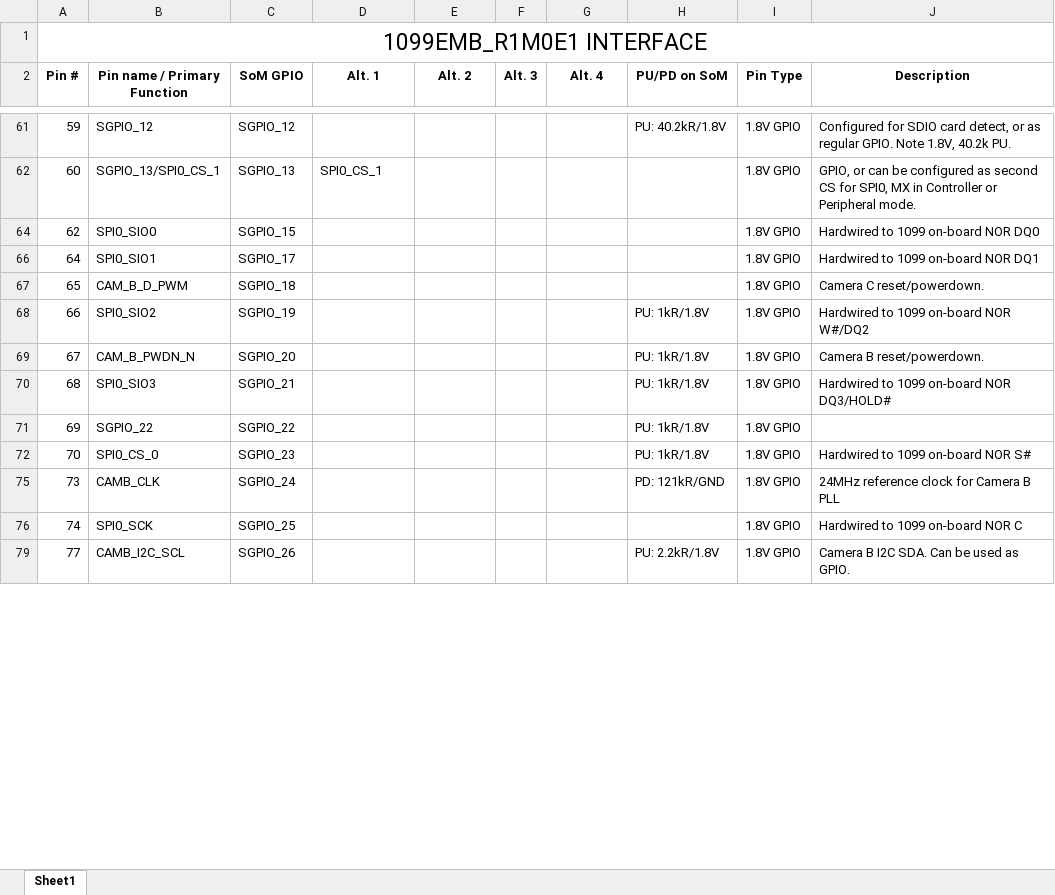
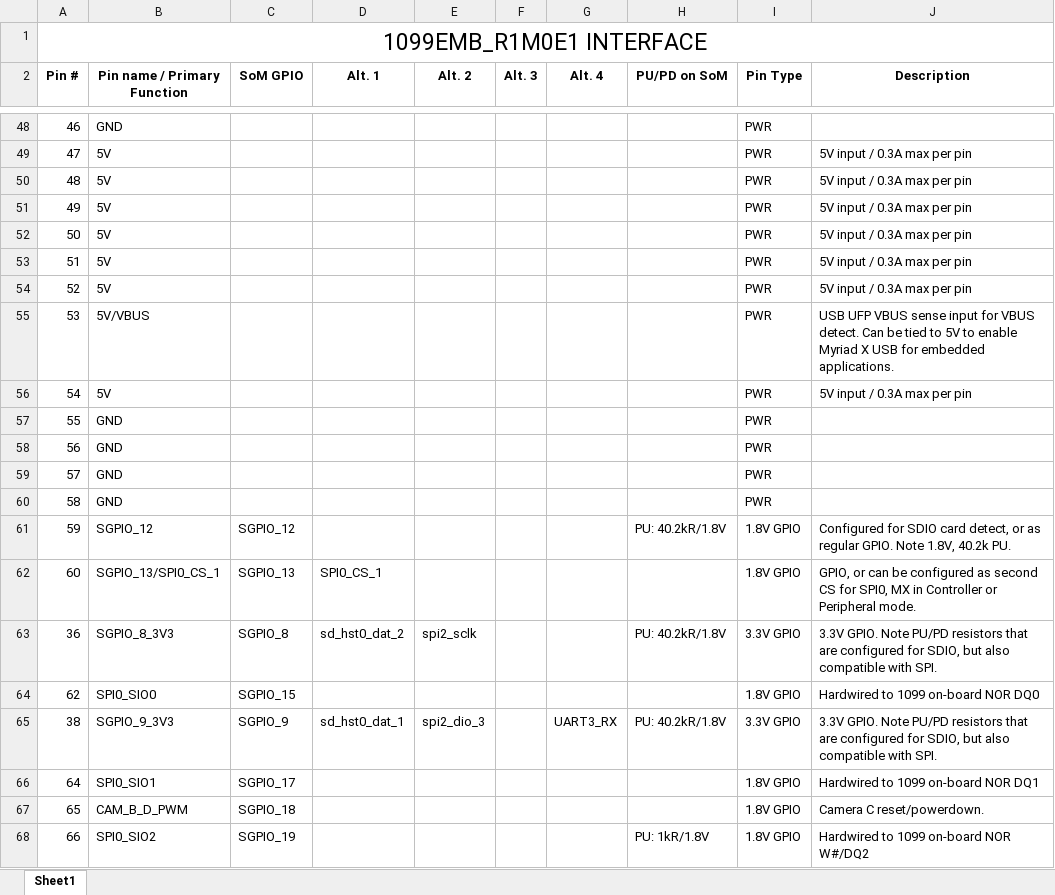
Before and after one commit to luxonis/depthai-hardware, an Excel workbook: SoMs/BW1099EMB/R1M0E1/BW1099EMB_R1M0E1_IO_TABLE.xlsx, sheet Sheet1, drawn as a sheet; only a part is shown, gaps mark what is left out; the shorter side is filled out with more unchanged rows; values as stored, in another font and other column widths than the file's, no borders; the diff covers the shown part only; the diff names each change by its address in the sheet, - before the commit and + after, or states it on an @@ line.

Commit message:
Updated data sheet and io table for BW1099EMB

```diff
--- a/SoMs/BW1099EMB/R1M0E1/BW1099EMB_R1M0E1_IO_TABLE.xlsx (sheet Sheet1)
+++ b/SoMs/BW1099EMB/R1M0E1/BW1099EMB_R1M0E1_IO_TABLE.xlsx (sheet Sheet1)
@@ row 48 unhidden: 46 | GND |  |  |  |  |  |  | PWR @@
@@ row 49 unhidden: 47 | 5V |  |  |  |  |  |  | PWR | 5V input / 0.3A max per pin @@
@@ row 50 unhidden: 48 | 5V |  |  |  |  |  |  | PWR | 5V input / 0.3A max per pin @@
@@ row 51 unhidden: 49 | 5V |  |  |  |  |  |  | PWR | 5V input / 0.3A max per pin @@
@@ row 52 unhidden: 50 | 5V |  |  |  |  |  |  | PWR | 5V input / 0.3A max per pin @@
@@ row 53 unhidden: 51 | 5V |  |  |  |  |  |  | PWR | 5V input / 0.3A max per pin @@
@@ row 54 unhidden: 52 | 5V |  |  |  |  |  |  | PWR | 5V input / 0.3A max per pin @@
@@ row 55 unhidden: 53 | 5V/VBUS |  |  |  |  |  |  | PWR | USB UFP VBUS sense input for VBUS detect. Can be tied to 5V to enable Myriad X USB for embedded applications. @@
@@ row 56 unhidden: 54 | 5V |  |  |  |  |  |  | PWR | 5V input / 0.3A max per pin @@
@@ row 57 unhidden: 55 | GND |  |  |  |  |  |  | PWR @@
@@ row 58 unhidden: 56 | GND |  |  |  |  |  |  | PWR @@
@@ row 59 unhidden: 57 | GND |  |  |  |  |  |  | PWR @@
@@ row 60 unhidden: 58 | GND |  |  |  |  |  |  | PWR @@
@@ row 63 unhidden: 36 | SGPIO_8_3V3 | SGPIO_8 | sd_hst0_dat_2 | spi2_sclk |  |  | PU: 40.2kR/1.8V | 3.3V GPIO | 3.3V GPIO. Note PU/PD resistors that are configured for SDIO, but also compatible with SPI. @@
@@ row 65 unhidden: 38 | SGPIO_9_3V3 | SGPIO_9 | sd_hst0_dat_1 | spi2_dio_3 |  | UART3_RX | PU: 40.2kR/1.8V | 3.3V GPIO | 3.3V GPIO. Note PU/PD resistors that are configured for SDIO, but also compatible with SPI. @@
```
Also changed, not shown: 62 hidden or unhidden rows and 4 edited cells elsewhere in this sheet, 1 other file.
